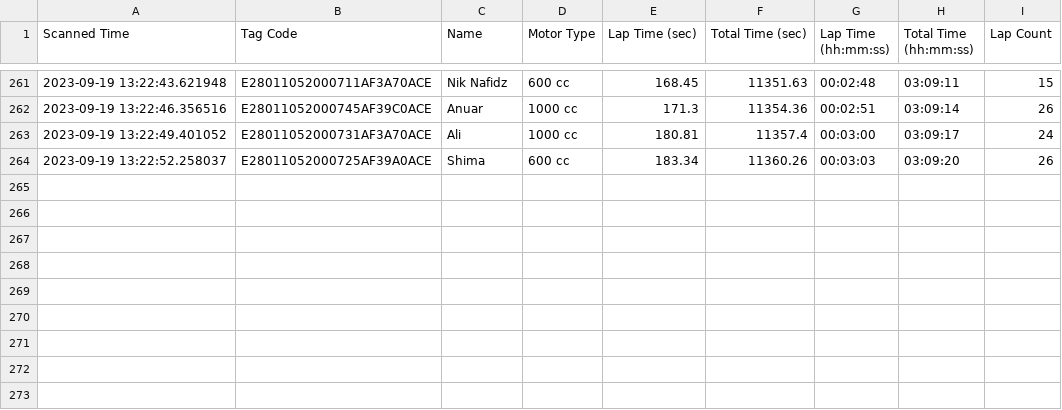
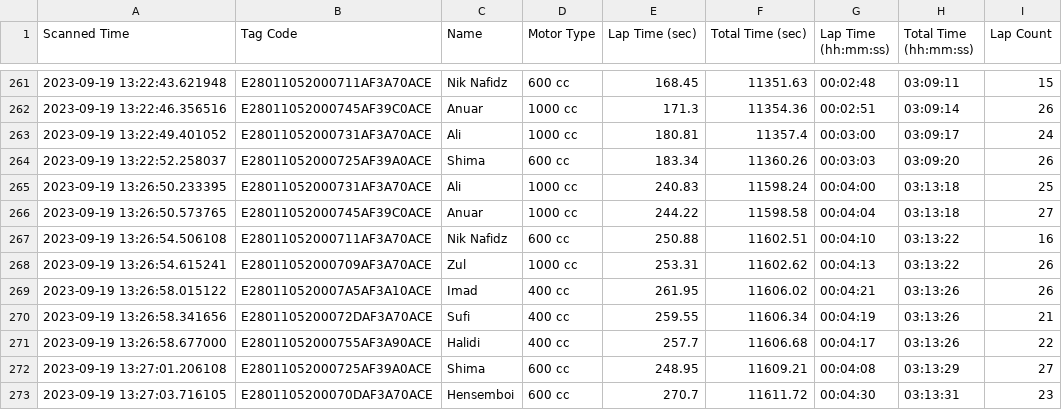
Before and after one commit to niknafidz/raceboard, a CSV file: scanned_data_log.csv, drawn as a sheet; only a part is shown, gaps mark what is left out; the diff names each change by its address in the sheet, - before the commit and + after, or states it on an @@ line.

Commit message:
Auto-update CSV

```diff
--- a/scanned_data_log.csv
+++ b/scanned_data_log.csv
+row 265: 2023-09-19 13:26:50.233395 | E28011052000731AF3A70ACE | Ali | 1000 cc | 240.83 | 11598.24 | 00:04:00 | 03:13:18 | 25
+row 266: 2023-09-19 13:26:50.573765 | E28011052000745AF39C0ACE | Anuar | 1000 cc | 244.22 | 11598.58 | 00:04:04 | 03:13:18 | 27
+row 267: 2023-09-19 13:26:54.506108 | E28011052000711AF3A70ACE | Nik Nafidz | 600 cc | 250.88 | 11602.51 | 00:04:10 | 03:13:22 | 16
+row 268: 2023-09-19 13:26:54.615241 | E28011052000709AF3A70ACE | Zul | 1000 cc | 253.31 | 11602.62 | 00:04:13 | 03:13:22 | 26
+row 269: 2023-09-19 13:26:58.015122 | E280110520007A5AF3A10ACE | Imad | 400 cc | 261.95 | 11606.02 | 00:04:21 | 03:13:26 | 26
+row 270: 2023-09-19 13:26:58.341656 | E2801105200072DAF3A70ACE | Sufi | 400 cc | 259.55 | 11606.34 | 00:04:19 | 03:13:26 | 21
+row 271: 2023-09-19 13:26:58.677000 | E28011052000755AF3A90ACE | Halidi | 400 cc | 257.7 | 11606.68 | 00:04:17 | 03:13:26 | 22
+row 272: 2023-09-19 13:27:01.206108 | E28011052000725AF39A0ACE | Shima | 600 cc | 248.95 | 11609.21 | 00:04:08 | 03:13:29 | 27
+row 273: 2023-09-19 13:27:03.716105 | E2801105200070DAF3A70ACE | Hensemboi | 600 cc | 270.7 | 11611.72 | 00:04:30 | 03:13:31 | 23
```
